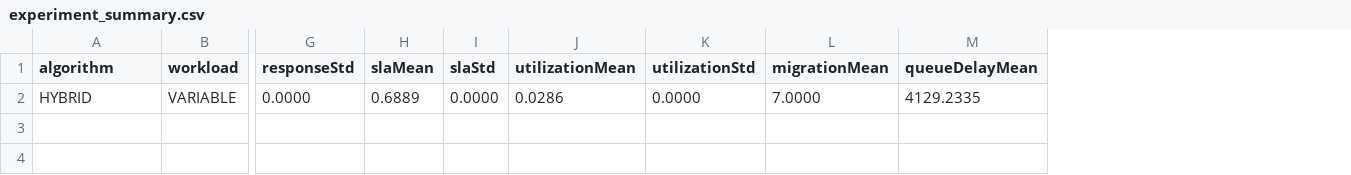
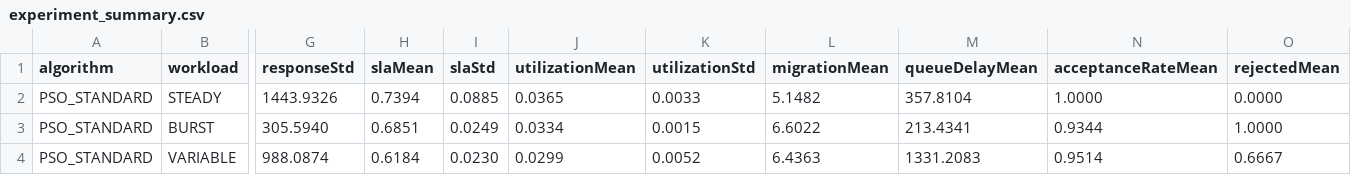
Before and after one commit to vijindur/cloud-sim, a CSV file: intelligent-vm-optimizer/results/experiment_summary.csv, drawn as a sheet; only a part is shown, gaps mark what is left out; removed rows and columns are numbered as before the commit, all else as after; rows hold the shown columns only; the diff names each change by its address in the sheet, - before the commit and + after, or states it on an @@ line.

Commit message:
Add HYBRID scheduler, improve energy metrics, and comprehensive experiment suite
- Implement HYBRID scheduling algorithm combining PSO with consolidation
- Add energy monitoring and realistic power models per host type
- Add comprehensive experiment suite with 45 simulation runs
- Implement rack-aware network delay and topology awareness
- Add VM migration penalties and heterogeneous hardware support
- Include statistical analysis: ANOVA, confidence intervals, ablation study
- Add Streamlit dashboard for visualization
- Update documentation and analysis tools

```diff
--- a/intelligent-vm-optimizer/results/experiment_summary.csv
+++ b/intelligent-vm-optimizer/results/experiment_summary.csv
+column N (acceptanceRateMean), empty
+column O (rejectedMean), empty
-row 2: HYBRID | VARIABLE | 0.0000 | 0.6889 | 0.0000 | 0.0286 | 0.0000 | 7.0000 | 4129.2335
+row 2: PSO_STANDARD | STEADY | 1443.9326 | 0.7394 | 0.0885 | 0.0365 | 0.0033 | 5.1482 | 357.8104 | 1.0000 | 0.0000
+row 3: PSO_STANDARD | BURST | 305.5940 | 0.6851 | 0.0249 | 0.0334 | 0.0015 | 6.6022 | 213.4341 | 0.9344 | 1.0000
+row 4: PSO_STANDARD | VARIABLE | 988.0874 | 0.6184 | 0.0230 | 0.0299 | 0.0052 | 6.4363 | 1331.2083 | 0.9514 | 0.6667
```
Also changed, not shown: 31 other files.
